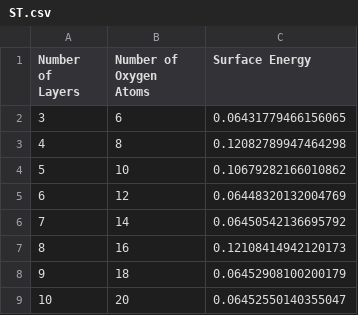
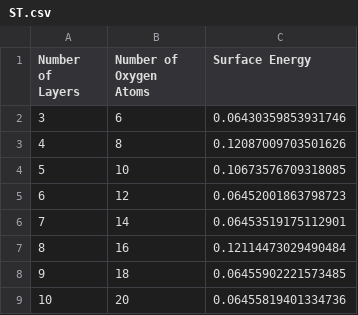
Before and after one commit to francisan17/CuPractice, a CSV file: ST.csv, drawn as a sheet.

```diff
--- a/ST.csv
+++ b/ST.csv
@@ -1,9 +1,9 @@
 Number of Layers,Number of Oxygen Atoms,Surface Energy
-3,6,0.06431779466156065
-4,8,0.12082789947464298
-5,10,0.10679282166010862
-6,12,0.06448320132004769
-7,14,0.06450542136695792
-8,16,0.12108414942120173
-9,18,0.06452908100200179
-10,20,0.06452550140355047
+3,6,0.06430359853931746
+4,8,0.12087009703501626
+5,10,0.10673576709318085
+6,12,0.06452001863798723
+7,14,0.06453519175112901
+8,16,0.12114473029490484
+9,18,0.06455902221573485
+10,20,0.06455819401334736
```
Also changed, not shown: 1 other file.
